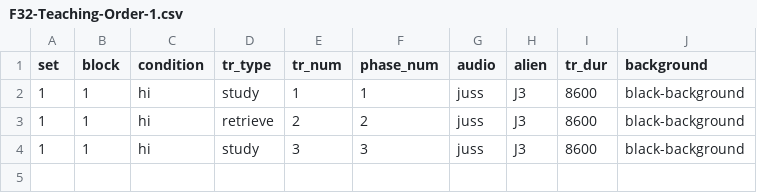
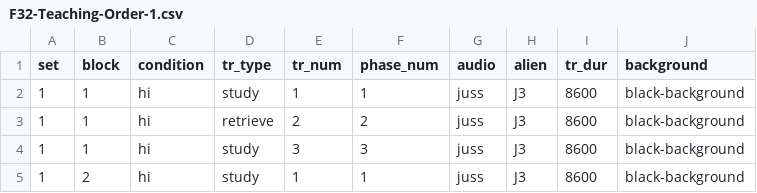
Before and after one commit to rpomper/F32, a CSV file: orders/F32-Teaching-Order-1.csv, drawn as a sheet.

Commit message:
filter take 2
update teaching

```diff
--- a/orders/F32-Teaching-Order-1.csv
+++ b/orders/F32-Teaching-Order-1.csv
@@ -4 +4,2 @@ set,block,condition,tr_type,tr_num,phase_num,audio,alien,tr_dur,background
 1,1,hi,study,3,3,juss,J3,8600,black-background
+1,2,hi,study,1,1,juss,J3,8600,black-background
```
Also changed, not shown: orders/F32-Link-Order-1.csv, 1 other file.
